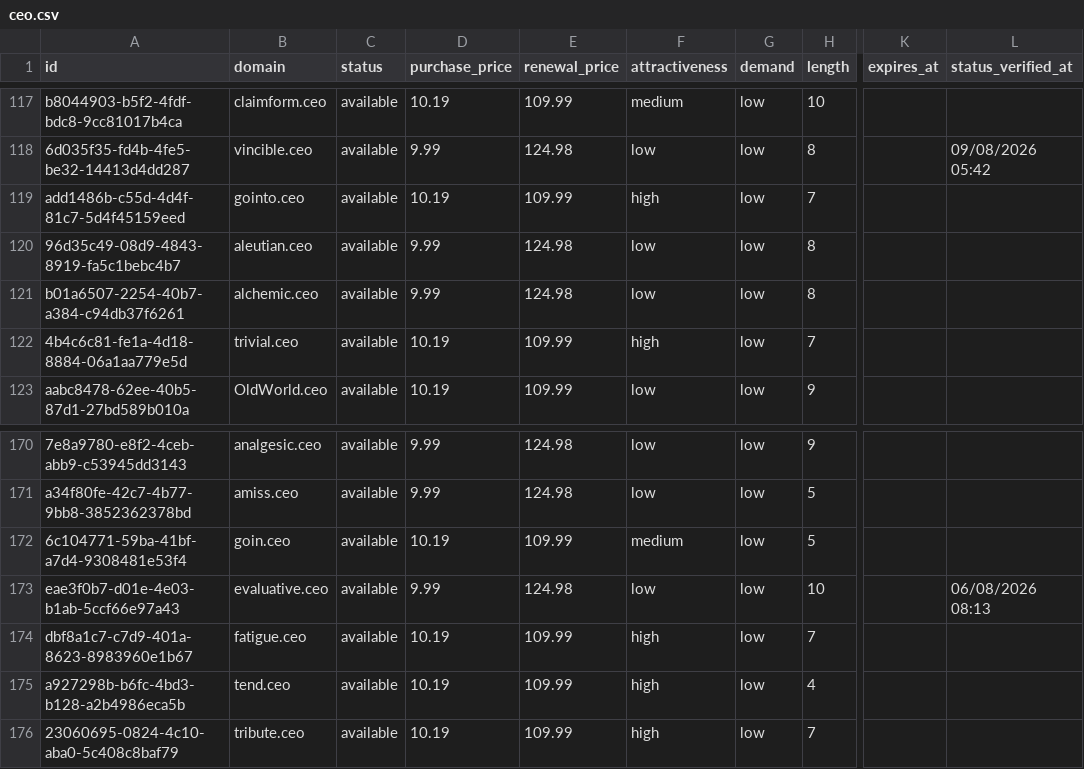
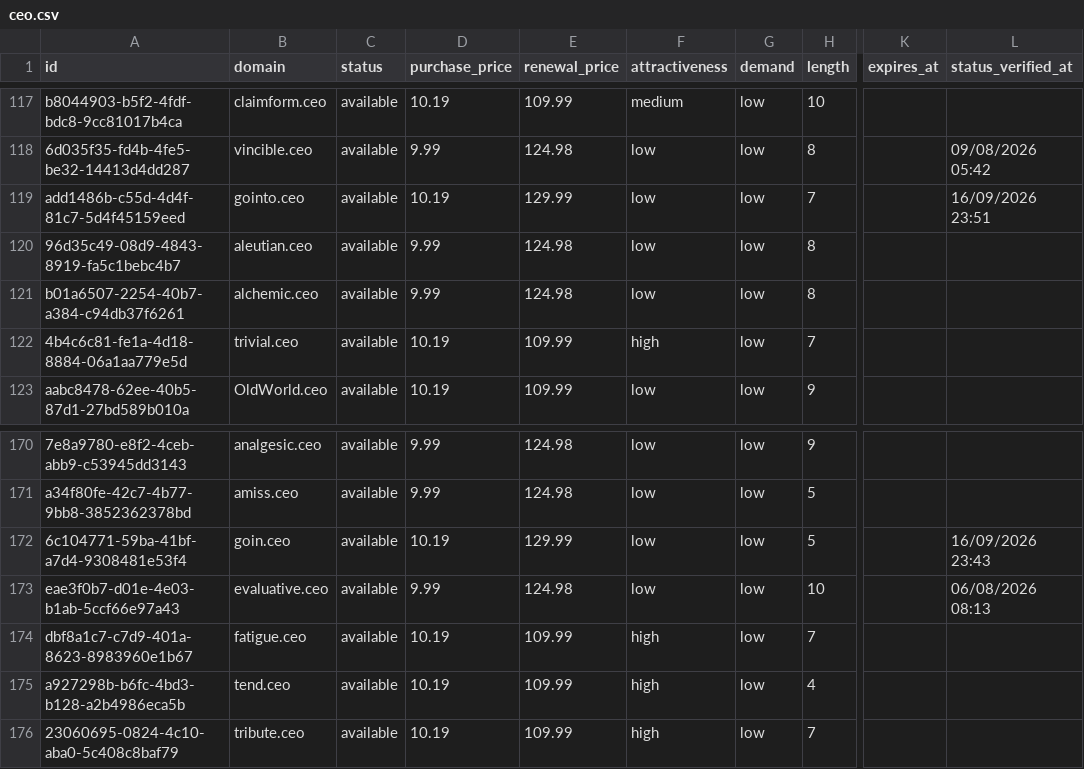
Before and after one commit to UniqueDomains/ceo-oneword-domains, a CSV file: ceo.csv, drawn as a sheet; only a part is shown, gaps mark what is left out; the diff names each change by its address in the sheet, - before the commit and + after, or states it on an @@ line.

Commit message:
Domains update

```diff
--- a/ceo.csv
+++ b/ceo.csv
-E119 (renewal_price): 109.99
+E119 (renewal_price): 129.99
-F119 (attractiveness): high
+F119 (attractiveness): low
-L119 (status_verified_at): (empty)
+L119 (status_verified_at): 16/09/2026 23:51
-E172 (renewal_price): 109.99
+E172 (renewal_price): 129.99
-F172 (attractiveness): medium
+F172 (attractiveness): low
-L172 (status_verified_at): (empty)
+L172 (status_verified_at): 16/09/2026 23:43
```
Also changed, not shown: 4 other files.
